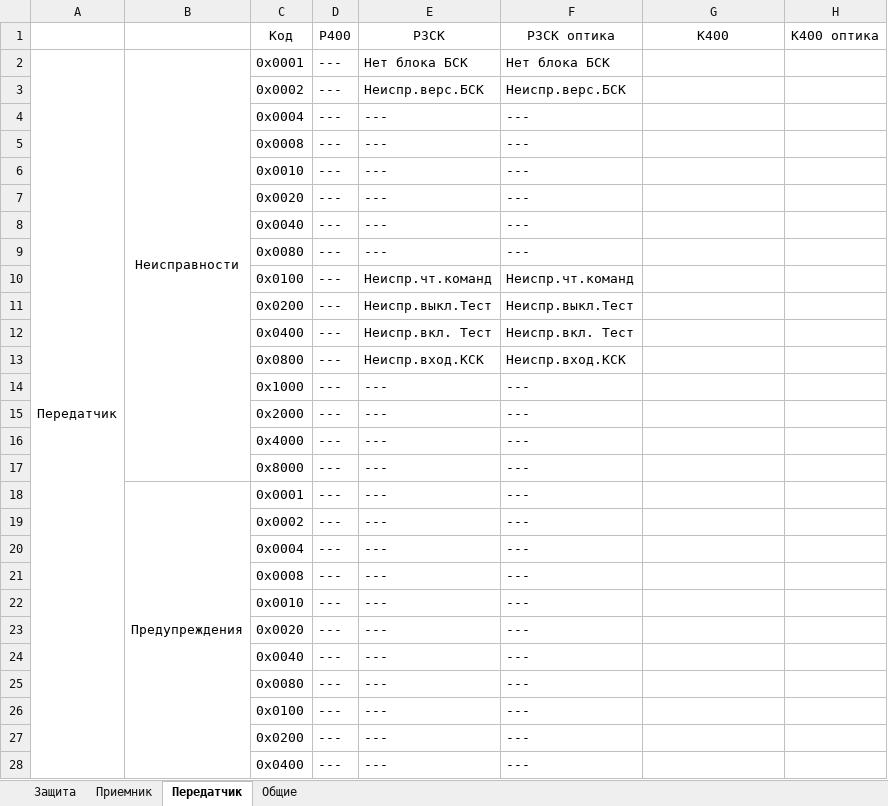
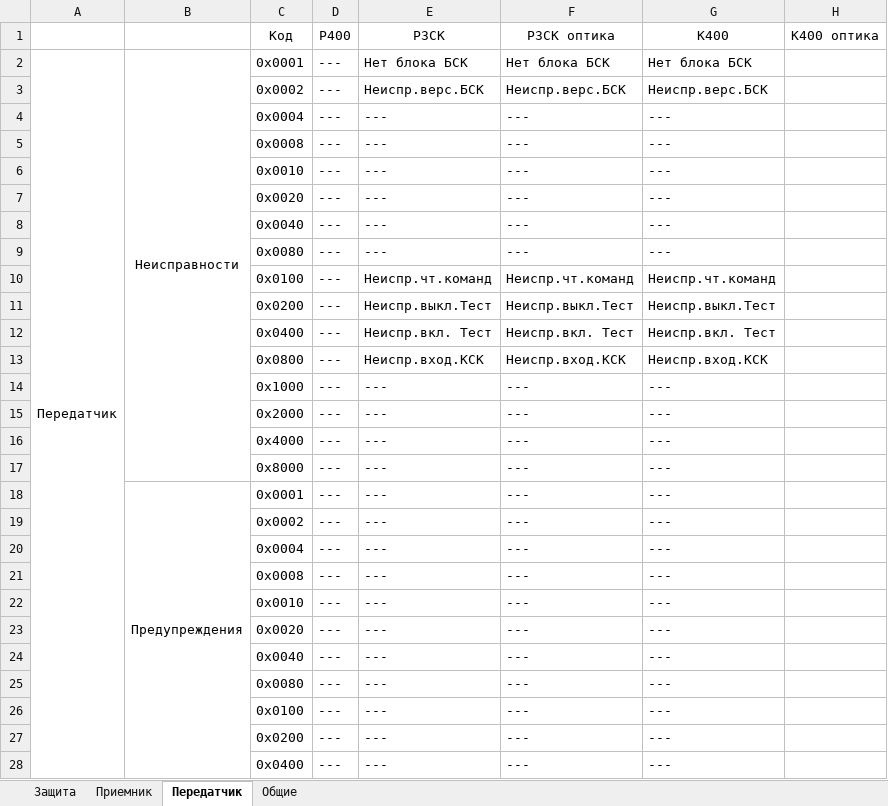
Before and after one commit to BerZerKku/AVR_PIg, an Excel workbook: other/Таблица неисправностей и предупреждений.xlsx, sheet Передатчик, drawn as a sheet; only a part is shown; values as stored, in another font and other column widths than the file's, no borders; the diff covers the shown part only; the diff names each change by its address in the sheet, - before the commit and + after, or states it on an @@ line.

```diff
--- a/other/Таблица неисправностей и предупреждений.xlsx (sheet Передатчик)
+++ b/other/Таблица неисправностей и предупреждений.xlsx (sheet Передатчик)
-G2 (К400): (empty)
+G2 (К400): Нет блока БСК
-G3 (К400): (empty)
+G3 (К400): Неиспр.верс.БСК
-G4:G9 (К400): (empty)
+G4:G9 (К400): ---
-G10 (К400): (empty)
+G10 (К400): Неиспр.чт.команд
-G11 (К400): (empty)
+G11 (К400): Неиспр.выкл.Тест
-G12 (К400): (empty)
+G12 (К400): Неиспр.вкл. Тест
-G13 (К400): (empty)
+G13 (К400): Неиспр.вход.КСК
-G14:G28 (К400): (empty)
+G14:G28 (К400): ---
```
Also changed, not shown: 5 edited cells elsewhere in this sheet, sheet Приемник, sheet Общие, 6 other files.
